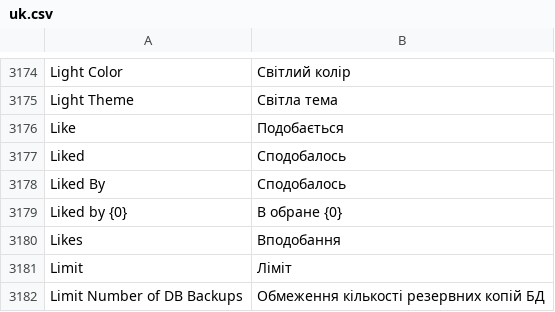
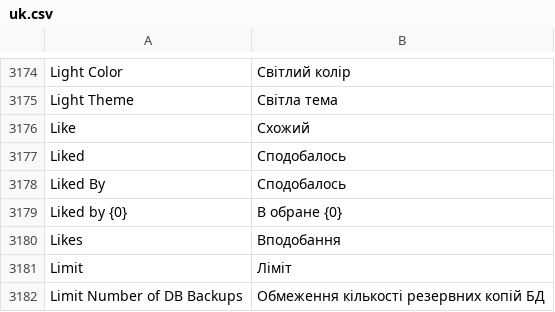
Before and after one commit to egdw-xxxyo/frappe, a CSV file: frappe/translations/uk.csv, drawn as a sheet; only a part is shown, gaps mark what is left out.

```diff
--- a/frappe/translations/uk.csv
+++ b/frappe/translations/uk.csv
@@ -3175,3 +3175,3 @@ Light Color,Світлий колір
 Light Theme,Світла тема
-Like,Подобається
+Like,Схожий
 Liked,Сподобалось
```
